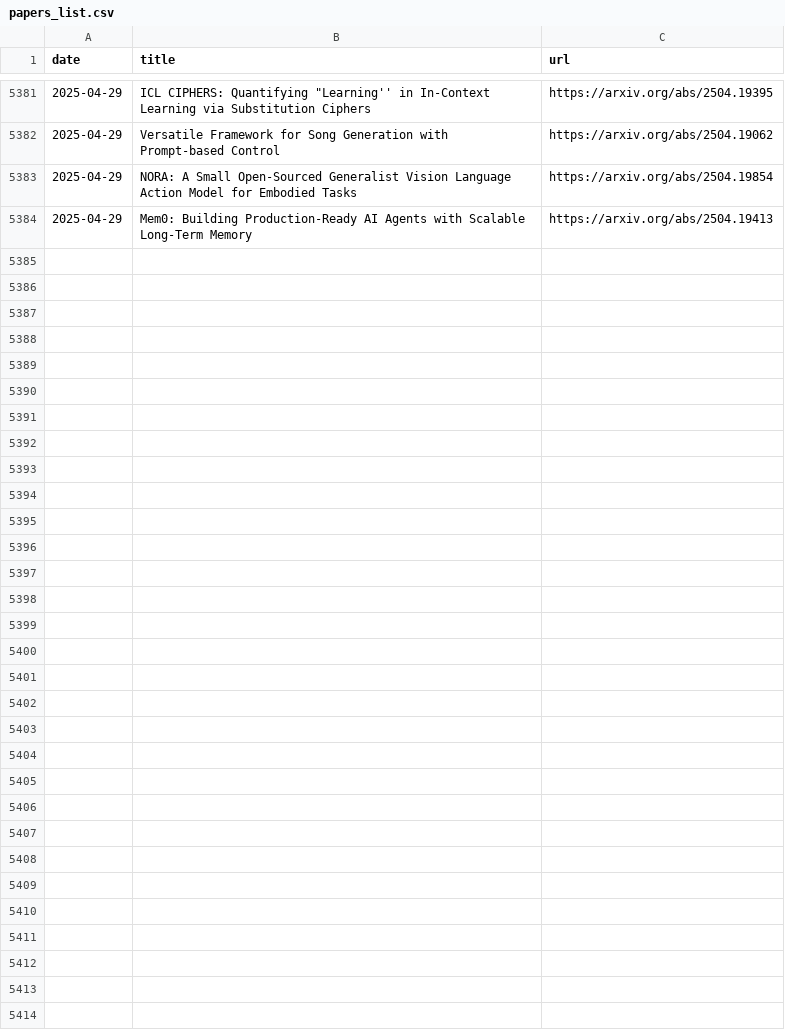
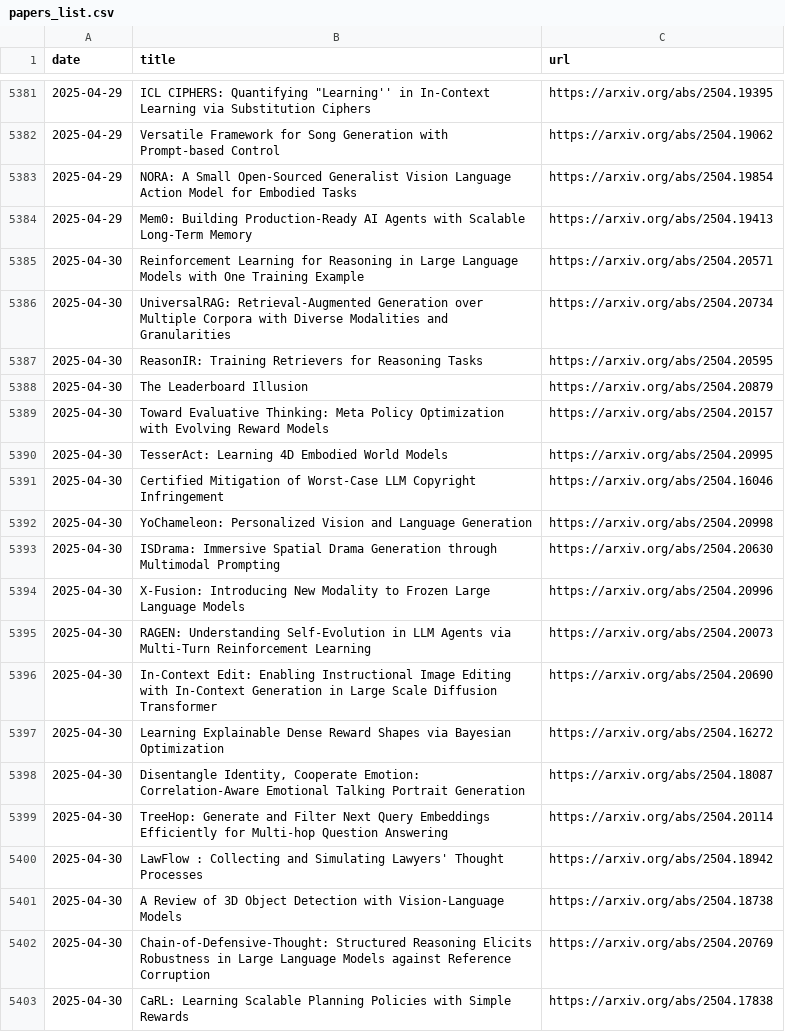
Before and after one commit to l-yohai/daily_papers_ko, a CSV file: paper_logs/papers_list.csv, drawn as a sheet; only a part is shown, gaps mark what is left out.

Commit message:
Update README and daily papers

```diff
--- a/paper_logs/papers_list.csv
+++ b/paper_logs/papers_list.csv
@@ -5384 +5384,20 @@ date,title,url
 2025-04-29,Mem0: Building Production-Ready AI Agents with Scalable Long-Term Memory,https://arxiv.org/abs/2504.19413
+2025-04-30,Reinforcement Learning for Reasoning in Large Language Models with One Training Example,https://arxiv.org/abs/2504.20571
+2025-04-30,UniversalRAG: Retrieval-Augmented Generation over Multiple Corpora with Diverse Modalities and Granularities,https://arxiv.org/abs/2504.20734
+2025-04-30,ReasonIR: Training Retrievers for Reasoning Tasks,https://arxiv.org/abs/2504.20595
+2025-04-30,The Leaderboard Illusion,https://arxiv.org/abs/2504.20879
+2025-04-30,Toward Evaluative Thinking: Meta Policy Optimization with Evolving Reward Models,https://arxiv.org/abs/2504.20157
+2025-04-30,TesserAct: Learning 4D Embodied World Models,https://arxiv.org/abs/2504.20995
+2025-04-30,Certified Mitigation of Worst-Case LLM Copyright Infringement,https://arxiv.org/abs/2504.16046
+2025-04-30,YoChameleon: Personalized Vision and Language Generation,https://arxiv.org/abs/2504.20998
+2025-04-30,ISDrama: Immersive Spatial Drama Generation through Multimodal Prompting,https://arxiv.org/abs/2504.20630
+2025-04-30,X-Fusion: Introducing New Modality to Frozen Large Language Models,https://arxiv.org/abs/2504.20996
+2025-04-30,RAGEN: Understanding Self-Evolution in LLM Agents via Multi-Turn Reinforcement Learning,https://arxiv.org/abs/2504.20073
+2025-04-30,In-Context Edit: Enabling Instructional Image Editing with In-Context Generation in Large Scale Diffusion Transformer,https://arxiv.org/abs/2504.20690
+2025-04-30,Learning Explainable Dense Reward Shapes via Bayesian Optimization,https://arxiv.org/abs/2504.16272
+2025-04-30,"Disentangle Identity, Cooperate Emotion: Correlation-Aware Emotional Talking Portrait Generation",https://arxiv.org/abs/2504.18087
+2025-04-30,TreeHop: Generate and Filter Next Query Embeddings Efficiently for Multi-hop Question Answering,https://arxiv.org/abs/2504.20114
+2025-04-30,LawFlow : Collecting and Simulating Lawyers' Thought Processes,https://arxiv.org/abs/2504.18942
+2025-04-30,A Review of 3D Object Detection with Vision-Language Models,https://arxiv.org/abs/2504.18738
+2025-04-30,Chain-of-Defensive-Thought: Structured Reasoning Elicits Robustness in Large Language Models against Reference Corruption,https://arxiv.org/abs/2504.20769
+2025-04-30,CaRL: Learning Scalable Planning Policies with Simple Rewards,https://arxiv.org/abs/2504.17838
```
Also changed, not shown: 1 other file.
